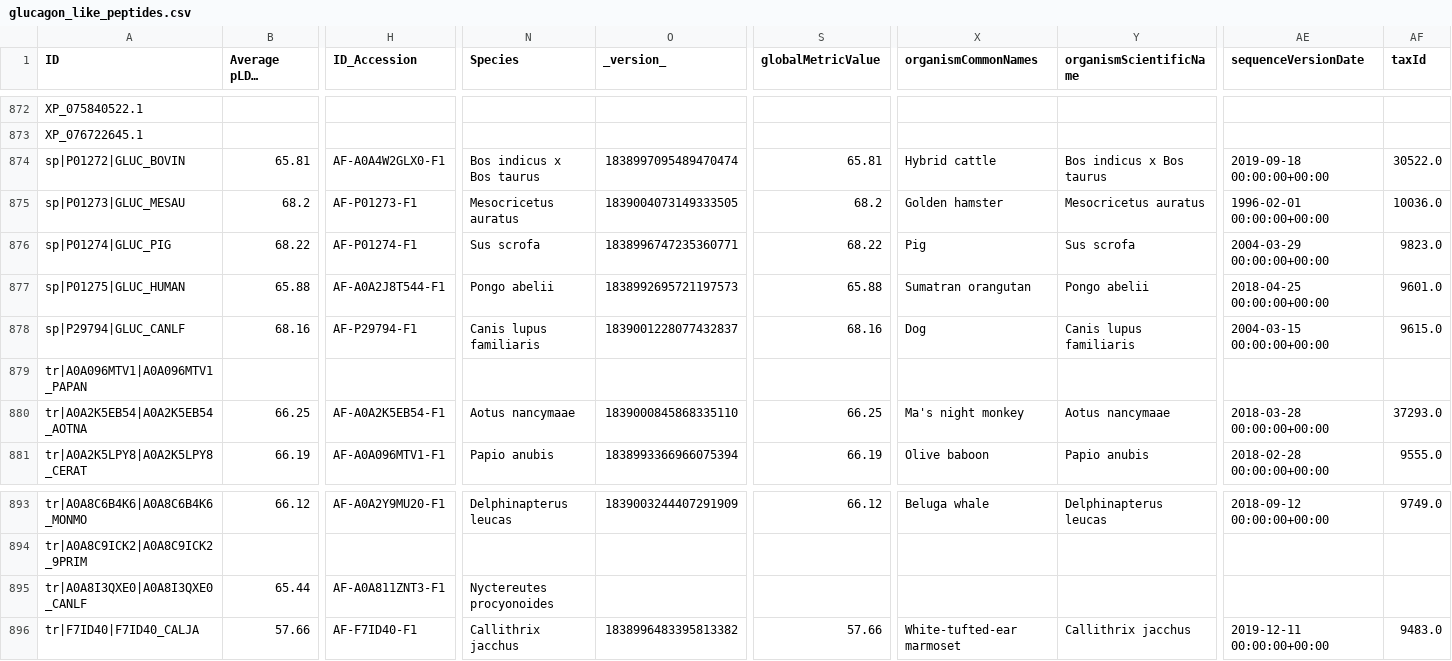
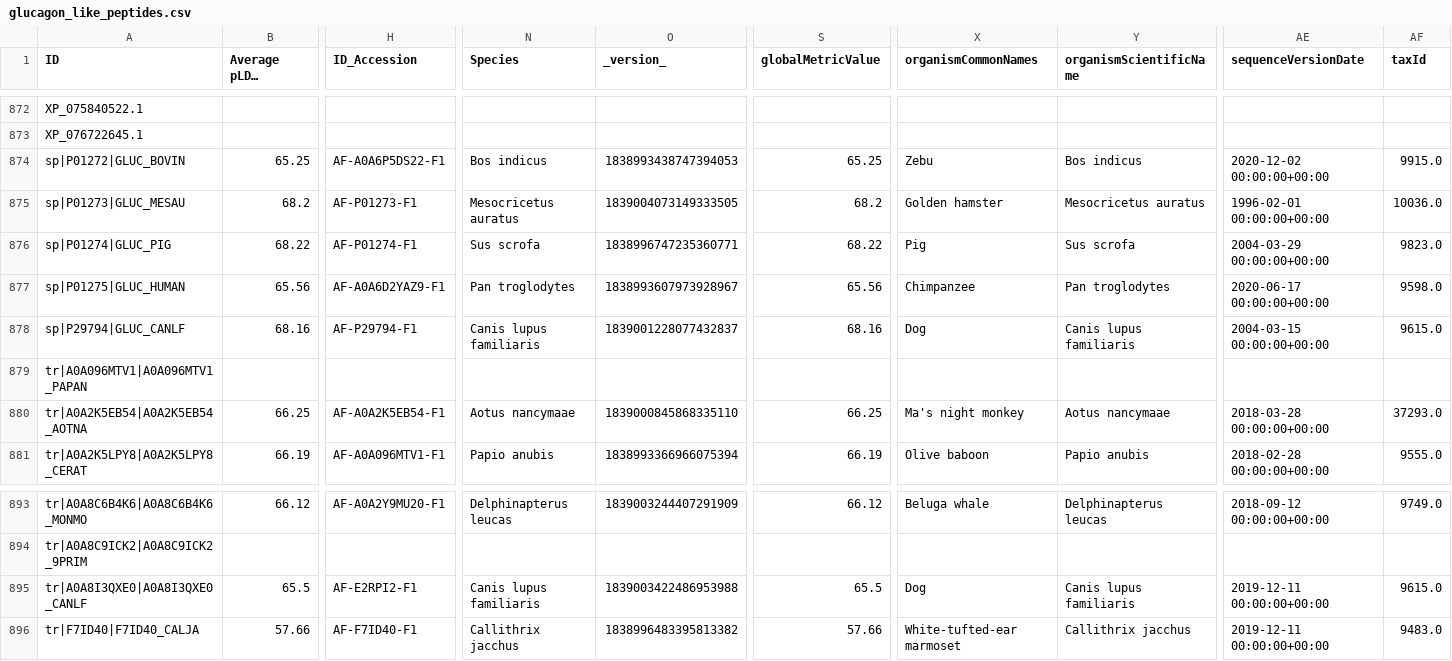
Before and after one commit to Julio21-ai/glp-1_drug_discovery, a CSV file: data/processed/glucagon_like_peptides.csv, drawn as a sheet; only a part is shown, gaps mark what is left out; long unchanged cells end in …; the diff covers the shown part only; the diff names each change by its address in the sheet, - before the commit and + after, or states it on an @@ line.

```diff
--- a/data/processed/glucagon_like_peptides.csv
+++ b/data/processed/glucagon_like_peptides.csv
-B874 (Average pLDDT (target)): 65.81
+B874 (Average pLDDT (target)): 65.25
-H874 (ID_Accession): AF-A0A4W2GLX0-F1
+H874 (ID_Accession): AF-A0A6P5DS22-F1
-N874 (Species): Bos indicus x Bos taurus
+N874 (Species): Bos indicus
-O874 (_version_): 1838997095489470474
+O874 (_version_): 1838993438747394053
-S874 (globalMetricValue): 65.81
+S874 (globalMetricValue): 65.25
-X874 (organismCommonNames): Hybrid cattle
+X874 (organismCommonNames): Zebu
-Y874 (organismScientificName): Bos indicus x Bos taurus
+Y874 (organismScientificName): Bos indicus
-AE874 (sequenceVersionDate): 2019-09-18 00:00:00+00:00
+AE874 (sequenceVersionDate): 2020-12-02 00:00:00+00:00
-AF874 (taxId): 30522.0
+AF874 (taxId): 9915.0
-B877 (Average pLDDT (target)): 65.88
+B877 (Average pLDDT (target)): 65.56
-H877 (ID_Accession): AF-A0A2J8T544-F1
+H877 (ID_Accession): AF-A0A6D2YAZ9-F1
-N877 (Species): Pongo abelii
+N877 (Species): Pan troglodytes
-O877 (_version_): 1838992695721197573
+O877 (_version_): 1838993607973928967
-S877 (globalMetricValue): 65.88
+S877 (globalMetricValue): 65.56
-X877 (organismCommonNames): Sumatran orangutan
+X877 (organismCommonNames): Chimpanzee
-Y877 (organismScientificName): Pongo abelii
+Y877 (organismScientificName): Pan troglodytes
-AE877 (sequenceVersionDate): 2018-04-25 00:00:00+00:00
+AE877 (sequenceVersionDate): 2020-06-17 00:00:00+00:00
-AF877 (taxId): 9601.0
+AF877 (taxId): 9598.0
-B895 (Average pLDDT (target)): 65.44
+B895 (Average pLDDT (target)): 65.5
-H895 (ID_Accession): AF-A0A811ZNT3-F1
+H895 (ID_Accession): AF-E2RPI2-F1
-N895 (Species): Nyctereutes procyonoides
+N895 (Species): Canis lupus familiaris
-O895 (_version_): (empty)
+O895 (_version_): 1839003422486953988
-S895 (globalMetricValue): (empty)
+S895 (globalMetricValue): 65.5
-X895 (organismCommonNames): (empty)
+X895 (organismCommonNames): Dog
-Y895 (organismScientificName): (empty)
+Y895 (organismScientificName): Canis lupus familiaris
-AE895 (sequenceVersionDate): (empty)
+AE895 (sequenceVersionDate): 2019-12-11 00:00:00+00:00
-AF895 (taxId): (empty)
+AF895 (taxId): 9615.0
```
Also changed, not shown: 105 edited cells elsewhere in this file, 4 other files.
